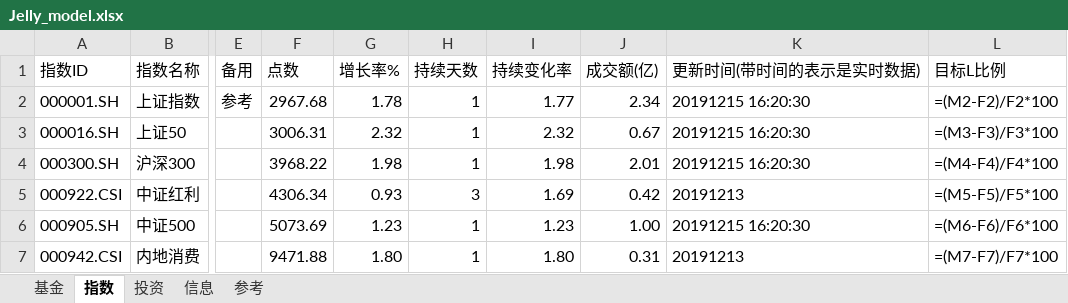
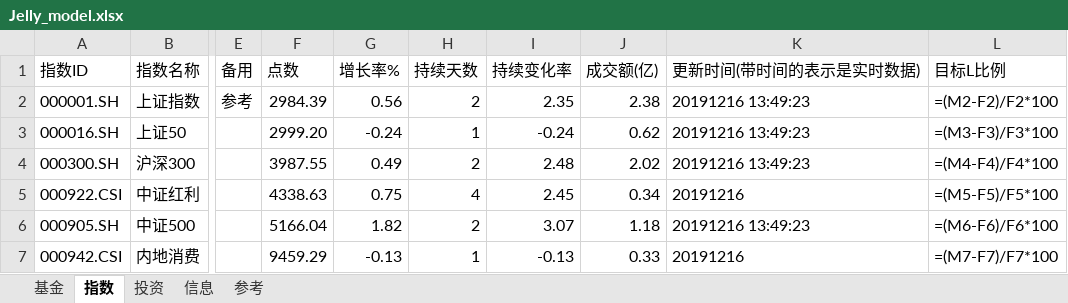
Before and after one commit to sinojelly/fundhelper-data, an Excel workbook: Jelly_model.xlsx, sheet 指数, drawn as a sheet; only a part is shown, gaps mark what is left out; values as stored, in another font and other column widths than the file's, no borders; formulas without a stored value are shown as written; conditional formats not drawn; the diff covers the shown part only; the diff names each change by its address in the sheet, - before the commit and + after, or states it on an @@ line.

```diff
--- a/Jelly_model.xlsx (sheet 指数)
+++ b/Jelly_model.xlsx (sheet 指数)
-F2 (点数): 2967.68
+F2 (点数): 2984.39
-G2 (增长率%): 1.78
+G2 (增长率%): 0.56
-H2 (持续天数): 1
+H2 (持续天数): 2
-I2 (持续变化率): 1.77
+I2 (持续变化率): 2.35
-J2 (成交额(亿)): 2.34
+J2 (成交额(亿)): 2.38
-K2:K4 (更新时间(带时间的表示是实时数据)): 20191215 16:20:30
+K2:K4 (更新时间(带时间的表示是实时数据)): 20191216 13:49:23
-F3 (点数): 3006.31
+F3 (点数): 2999.20
-G3 (增长率%): 2.32
+G3 (增长率%): -0.24
-I3 (持续变化率): 2.32
+I3 (持续变化率): -0.24
-J3 (成交额(亿)): 0.67
+J3 (成交额(亿)): 0.62
-F4 (点数): 3968.22
+F4 (点数): 3987.55
-G4 (增长率%): 1.98
+G4 (增长率%): 0.49
-H4 (持续天数): 1
+H4 (持续天数): 2
-I4 (持续变化率): 1.98
+I4 (持续变化率): 2.48
-J4 (成交额(亿)): 2.01
+J4 (成交额(亿)): 2.02
-F5 (点数): 4306.34
+F5 (点数): 4338.63
-G5 (增长率%): 0.93
+G5 (增长率%): 0.75
-H5 (持续天数): 3
+H5 (持续天数): 4
-I5 (持续变化率): 1.69
+I5 (持续变化率): 2.45
-J5 (成交额(亿)): 0.42
+J5 (成交额(亿)): 0.34
-K5 (更新时间(带时间的表示是实时数据)): 20191213
+K5 (更新时间(带时间的表示是实时数据)): 20191216
-F6 (点数): 5073.69
+F6 (点数): 5166.04
-G6 (增长率%): 1.23
+G6 (增长率%): 1.82
-H6 (持续天数): 1
+H6 (持续天数): 2
-I6 (持续变化率): 1.23
+I6 (持续变化率): 3.07
-J6 (成交额(亿)): 1.00
+J6 (成交额(亿)): 1.18
-K6 (更新时间(带时间的表示是实时数据)): 20191215 16:20:30
+K6 (更新时间(带时间的表示是实时数据)): 20191216 13:49:23
-F7 (点数): 9471.88
+F7 (点数): 9459.29
-G7 (增长率%): 1.80
+G7 (增长率%): -0.13
-I7 (持续变化率): 1.80
+I7 (持续变化率): -0.13
-J7 (成交额(亿)): 0.31
+J7 (成交额(亿)): 0.33
-K7 (更新时间(带时间的表示是实时数据)): 20191213
+K7 (更新时间(带时间的表示是实时数据)): 20191216
```
Also changed, not shown: 50 edited cells elsewhere in this sheet, sheet 基金, sheet 投资, 1 other file.
